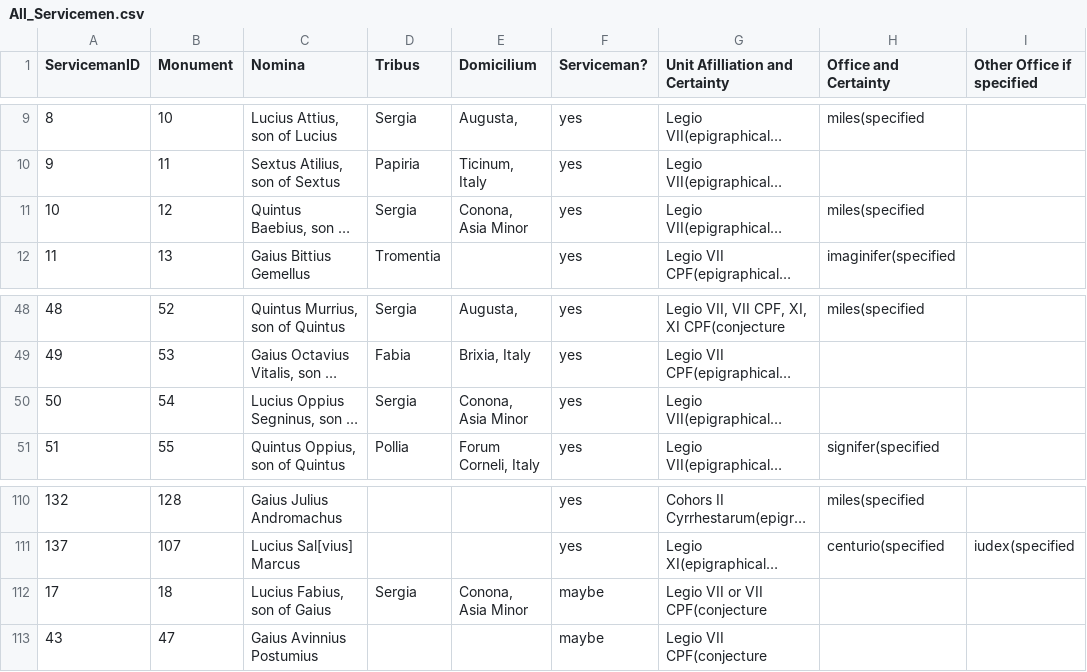
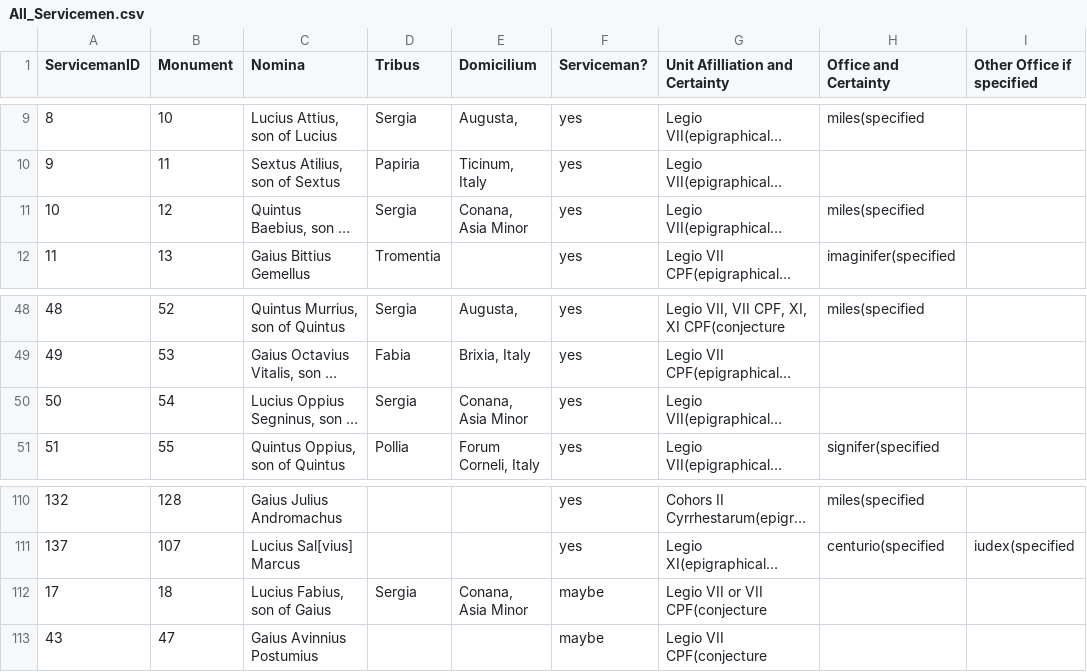
Before and after one commit to EwanSC/BromansCoopey, a CSV file: analysis/All_Servicemen.csv, drawn as a sheet; only a part is shown, gaps mark what is left out; long unchanged cells end in …; the diff names each change by its address in the sheet, - before the commit and + after, or states it on an @@ line.

Commit message:
fix spelling of Conana in Asia Minor

```diff
--- a/analysis/All_Servicemen.csv
+++ b/analysis/All_Servicemen.csv
-E11 (Domicilium): Conona, Asia Minor
+E11 (Domicilium): Conana, Asia Minor
-E50 (Domicilium): Conona, Asia Minor
+E50 (Domicilium): Conana, Asia Minor
-E112 (Domicilium): Conona, Asia Minor
+E112 (Domicilium): Conana, Asia Minor
```
Also changed, not shown: data/LegioServicemen.csv, original_data/LegioServicemen.csv, 1 other file.
